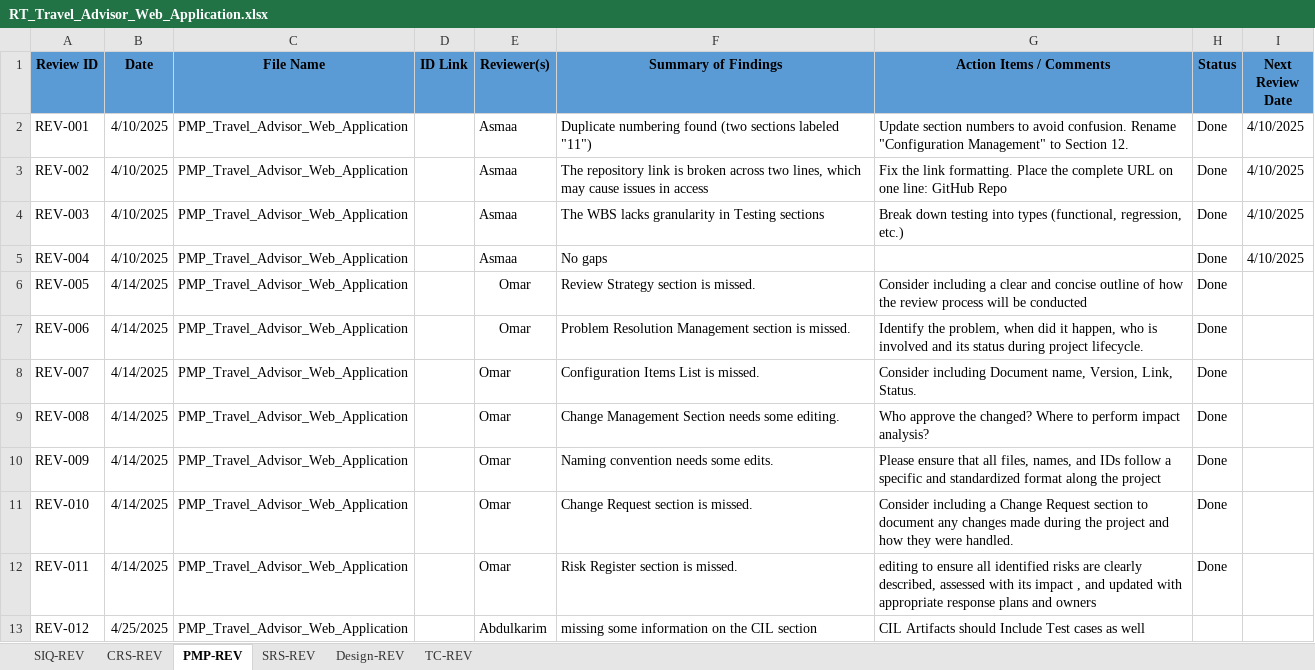
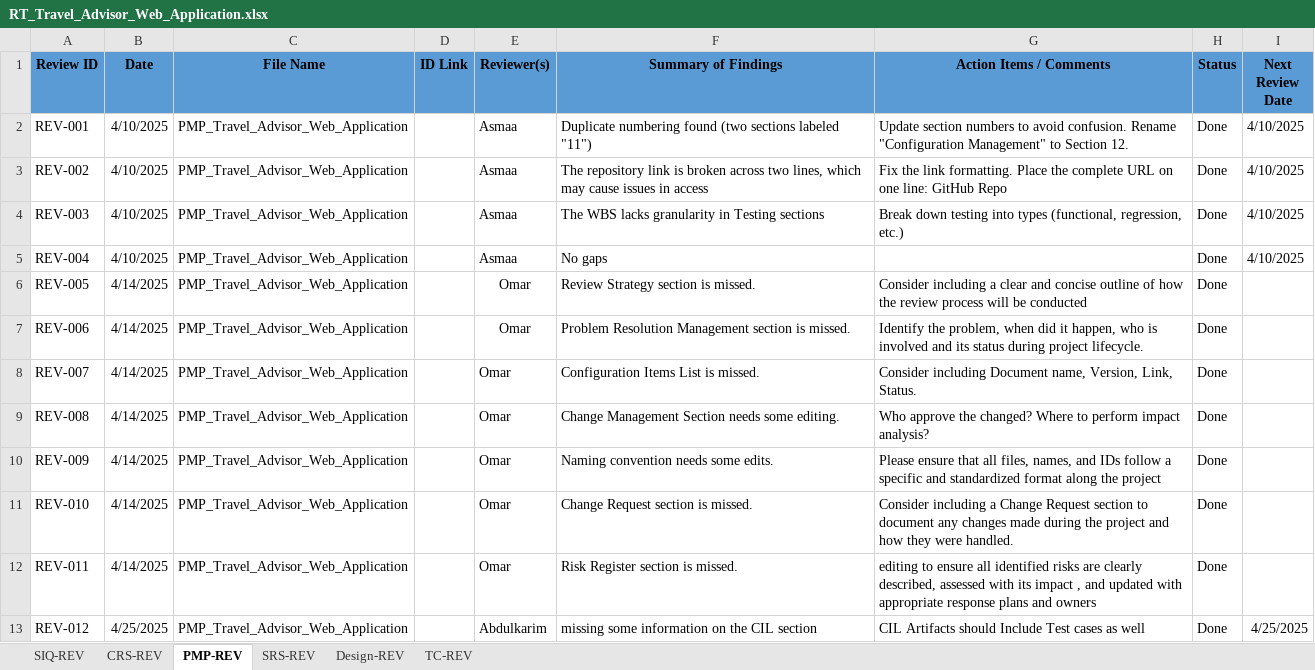
Before and after one commit to Mohamed-Mohsen98/Travel-Advisor-Web-Application, an Excel workbook: Reviews/RT_Travel_Advisor_Web_Application.xlsx, sheet PMP-REV, drawn as a sheet; values as stored, in another font and other column widths than the file's, no borders; the diff names each change by its address in the sheet, - before the commit and + after, or states it on an @@ line.

Commit message:
Review_Template V2.3

```diff
--- a/Reviews/RT_Travel_Advisor_Web_Application.xlsx (sheet PMP-REV)
+++ b/Reviews/RT_Travel_Advisor_Web_Application.xlsx (sheet PMP-REV)
-H13 (Status): (empty)
+H13 (Status): Done
-I13 (Next Review Date): (empty)
+I13 (Next Review Date): 4/25/2025
```
Also changed, not shown: sheet TC-REV.
